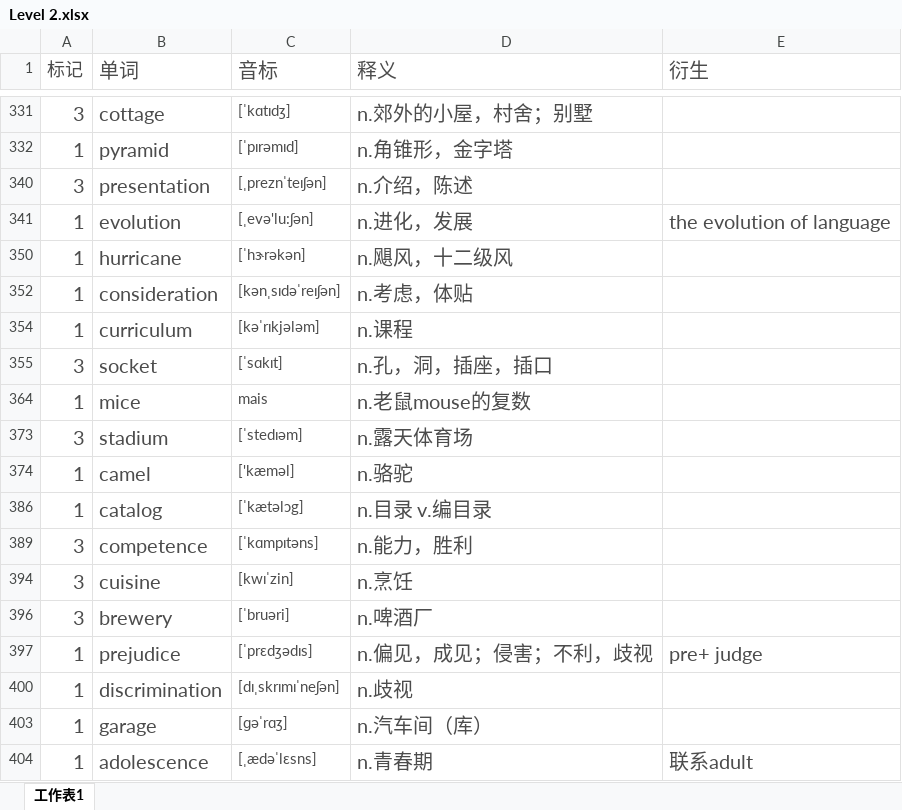
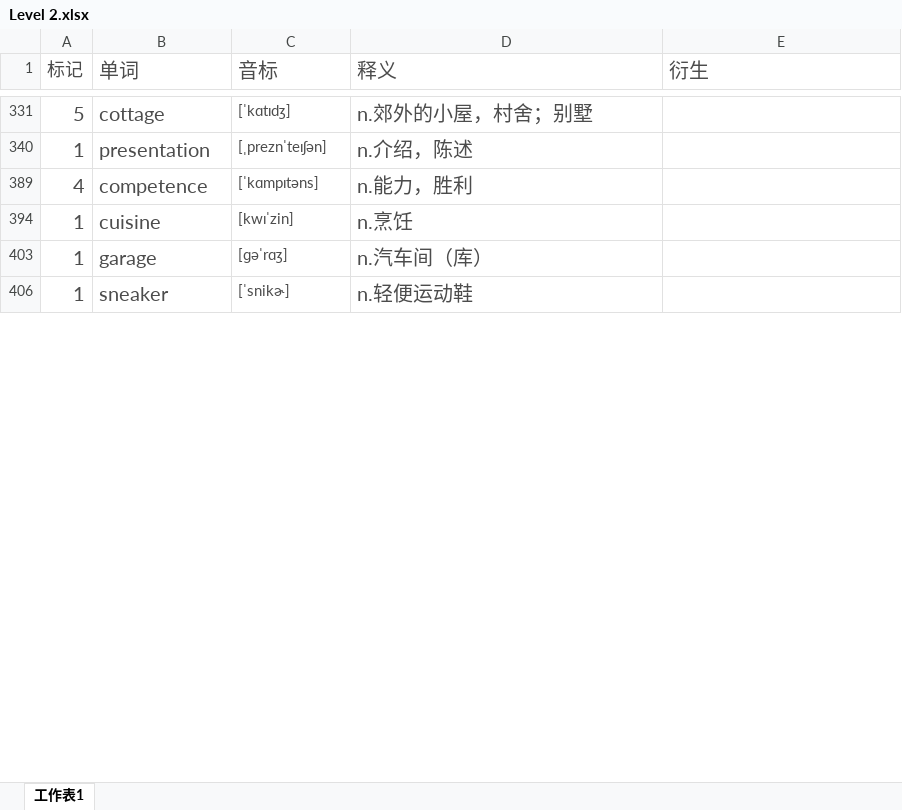
Before and after one commit to mytEcust/toefllevellist, an Excel workbook: Level 2.xlsx, sheet 工作表1, drawn as a sheet; only a part is shown, gaps mark what is left out; the shorter side is filled out with more unchanged rows; values as stored, in another font and other column widths than the file's, no borders; charts and pictures not drawn; removed rows and columns are numbered as before the commit, all else as after; the diff covers the shown part only; the diff names each change by its address in the sheet, - before the commit and + after, or states it on an @@ line.

```diff
--- a/Level 2.xlsx (sheet 工作表1)
+++ b/Level 2.xlsx (sheet 工作表1)
-A331 (标记): 3
+A331 (标记): 5
-row 332: 1 | pyramid | [ˈpɪrəmɪd] | n.角锥形，金字塔
-A340 (标记): 3
+A340 (标记): 1
-row 341: 1 | evolution | [ˌevə'lu:ʃən] | n.进化，发展 | the evolution of language
-row 350: 1 | hurricane | [ˈhɝrəkən] | n.飓风，十二级风
-row 352: 1 | consideration | [kənˌsɪdəˈreɪʃən] | n.考虑，体贴
-row 354: 1 | curriculum | [kəˈrɪkjələm] | n.课程
-row 355: 3 | socket | [ˈsɑkɪt] | n.孔，洞，插座，插口
-row 364: 1 | mice | mais | n.老鼠mouse的复数
-row 373: 3 | stadium | [ˈstedɪəm] | n.露天体育场
-row 374: 1 | camel | ['kæməl] | n.骆驼
-row 386: 1 | catalog | [ˈkætəlɔg] | n.目录 v.编目录
-A389 (标记): 3
+A389 (标记): 4
-A394 (标记): 3
+A394 (标记): 1
-row 396: 3 | brewery | [ˈbruəri] | n.啤酒厂
-row 397: 1 | prejudice | [ˈprɛdʒədɪs] | n.偏见，成见；侵害；不利，歧视 | pre+ judge
-row 400: 1 | discrimination | [dɪˌskrɪmɪˈneʃən] | n.歧视
-row 404: 1 | adolescence | [ˌædəˈlɛsns] | n.青春期 | 联系adult
```
Also changed, not shown: 53 added rows, 41 removed rows and 12 edited cells elsewhere in this sheet, hidden cells, charts or pictures.
